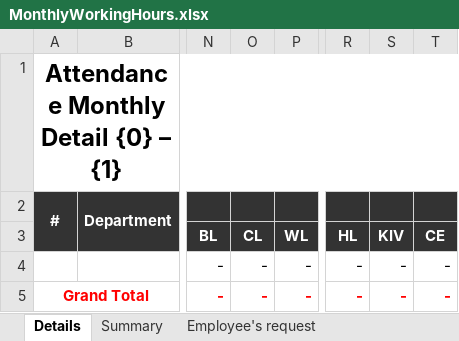
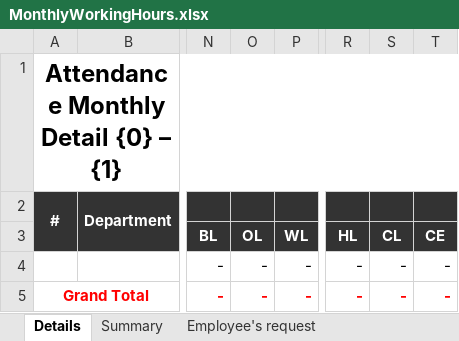
Before and after one commit to starixvn/hrm_sms-hrm, an Excel workbook: Fanex.NexHR.Site/ExcelTemplates/MonthlyWorkingHours.xlsx, sheet Details, drawn as a sheet; only a part is shown, gaps mark what is left out; values as stored, in another font and other column widths than the file's, no borders; the diff names each change by its address in the sheet, - before the commit and + after, or states it on an @@ line.

```diff
--- a/Fanex.NexHR.Site/ExcelTemplates/MonthlyWorkingHours.xlsx (sheet Details)
+++ b/Fanex.NexHR.Site/ExcelTemplates/MonthlyWorkingHours.xlsx (sheet Details)
-O3: CL
+O3: OL
-S3: KIV
+S3: CL
```
Also changed, not shown: sheet Summary, Fanex.NexHR.Site/ExcelTemplates/WorkingHoursSummary.xlsx, 38 other files.
